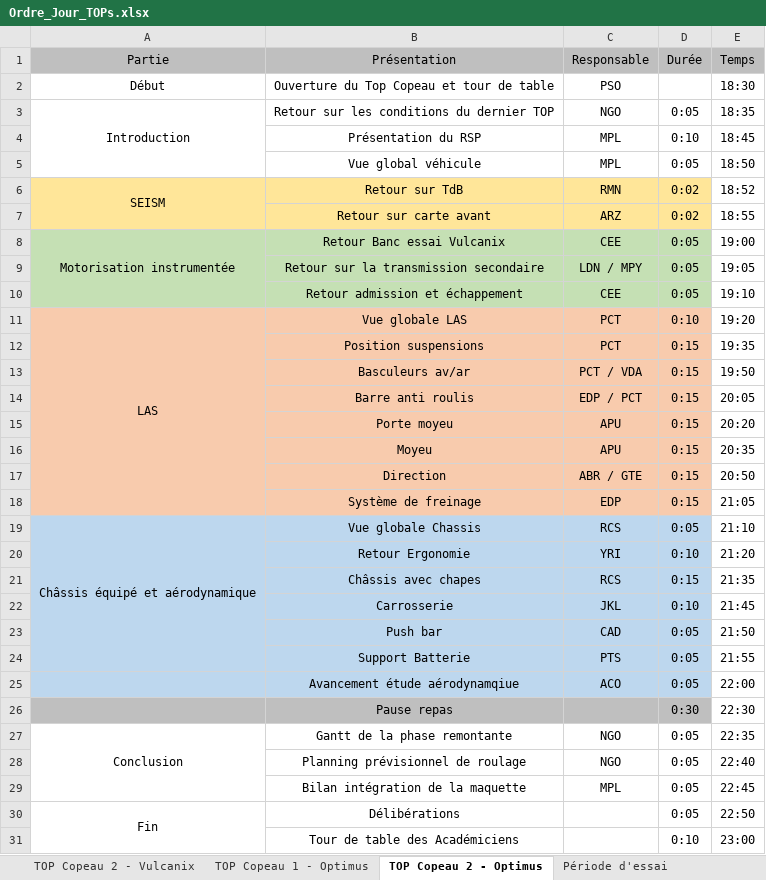
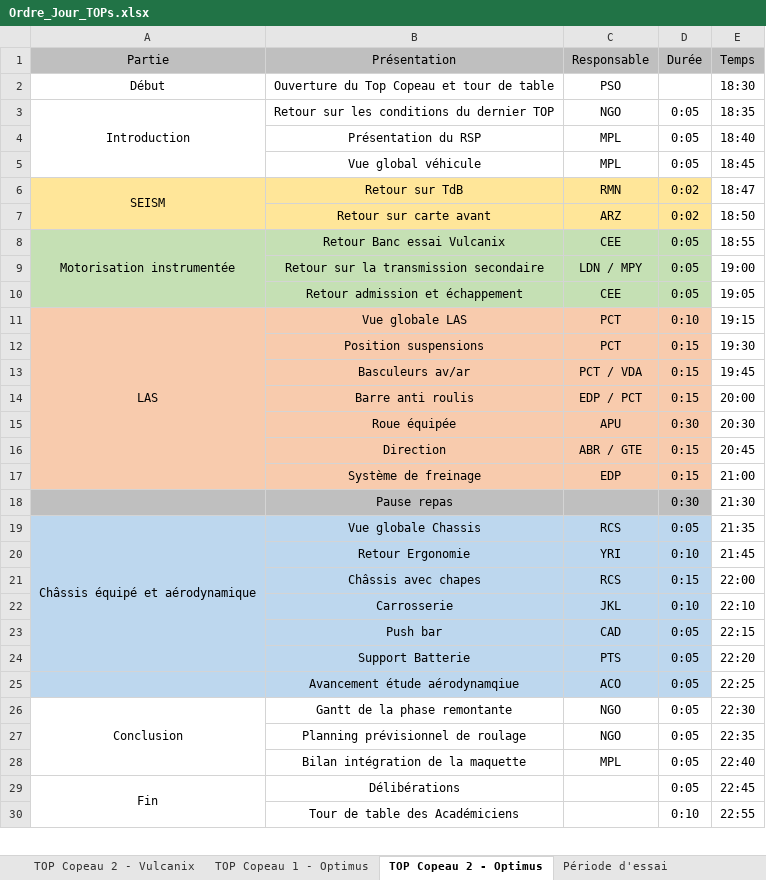
Before and after one commit to EOSCogniton/Intergen, an Excel workbook: 03_Optimus/03_Documents Projet/02_Ressources TOPs/Ordre_Jour_TOPs.xlsx, sheet TOP Copeau 2 - Optimus, drawn as a sheet; only a part is shown; values as stored, in another font and other column widths than the file's, no borders; removed rows and columns are numbered as before the commit, all else as after; the diff covers the shown part only; the diff names each change by its address in the sheet, - before the commit and + after, or states it on an @@ line.

```diff
--- a/03_Optimus/03_Documents Projet/02_Ressources TOPs/Ordre_Jour_TOPs.xlsx (sheet TOP Copeau 2 - Optimus)
+++ b/03_Optimus/03_Documents Projet/02_Ressources TOPs/Ordre_Jour_TOPs.xlsx (sheet TOP Copeau 2 - Optimus)
-D4: 0:10
+D4: 0:05
-E4: 18:45
+E4: 18:40
-E5: 18:50
+E5: 18:45
-E6: 18:52
+E6: 18:47
-E7: 18:55
+E7: 18:50
-E8: 19:00
+E8: 18:55
-E9: 19:05
+E9: 19:00
-E10: 19:10
+E10: 19:05
-E11: 19:20
+E11: 19:15
-E12: 19:35
+E12: 19:30
-E13: 19:50
+E13: 19:45
-E14: 20:05
+E14: 20:00
-row 15:  | Porte moyeu | APU | 0:15 | 20:20
-row 16:  | Moyeu | APU | 0:15 | 20:35
+row 15:  | Roue équipée | APU | 0:30 | 20:30
-E16: 20:50
+E16: 20:45
-E17: 21:05
+E17: 21:00
+row 18:  | Pause repas |  | 0:30 | 21:30
-E19: 21:10
+E19: 21:35
-E20: 21:20
+E20: 21:45
-E21: 21:35
+E21: 22:00
-E22: 21:45
+E22: 22:10
-E23: 21:50
+E23: 22:15
-E24: 21:55
+E24: 22:20
-E25: 22:00
+E25: 22:25
-row 26:  | Pause repas |  | 0:30 | 22:30
-E26: 22:35
+E26: 22:30
-E27: 22:40
+E27: 22:35
-E28: 22:45
+E28: 22:40
-E29: 22:50
+E29: 22:45
-E30: 23:00
+E30: 22:55
```
Also changed, not shown: 2 edited cells elsewhere in this sheet, 1 other file.
